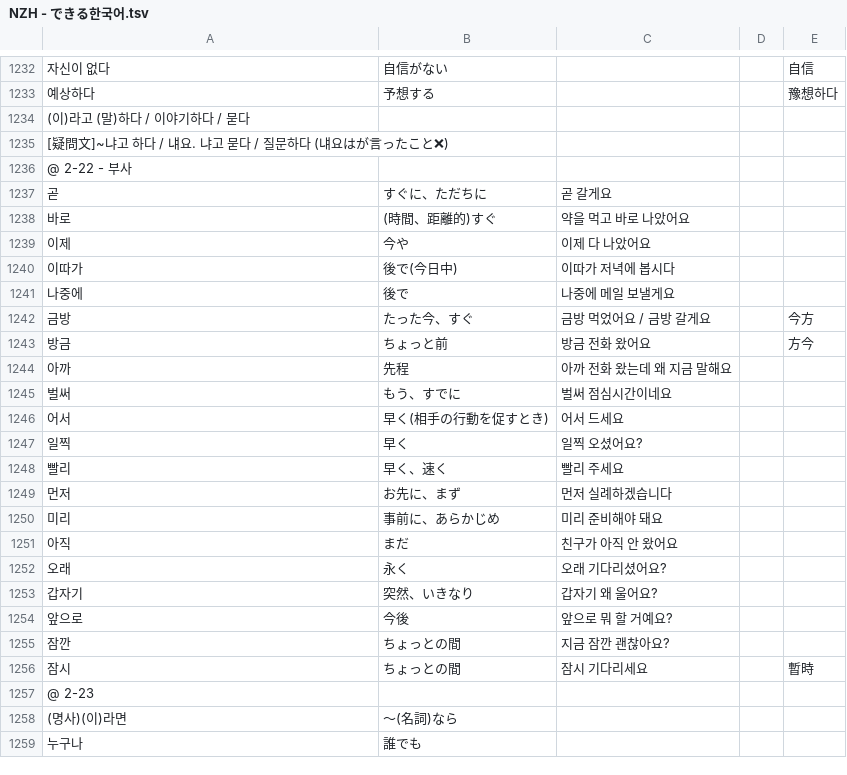
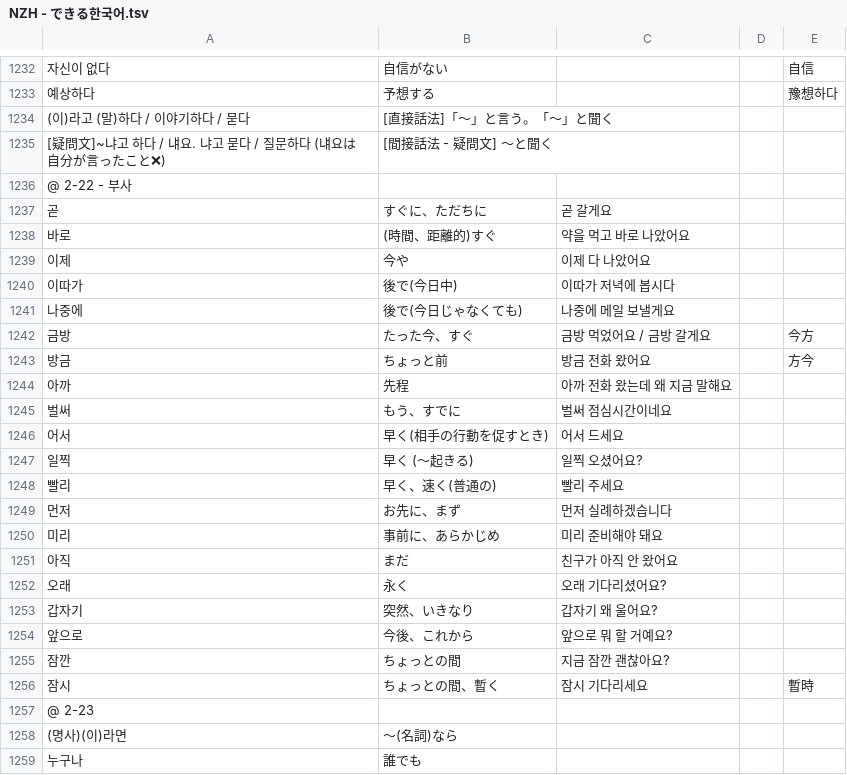
Before and after one commit to jdwebdev/NZH, a TSV file: tsv/NZH - できる한국어.tsv, drawn as a sheet; only a part is shown, gaps mark what is left out; removed rows and columns are numbered as before the commit, all else as after; the diff names each change by its address in the sheet, - before the commit and + after, or states it on an @@ line.

Commit message:
MAJ

```diff
--- a/tsv/NZH - できる한국어.tsv
+++ b/tsv/NZH - できる한국어.tsv
-B1234: (empty)
+B1234: [直接話法]「～」と言う。「～」と聞く
-row 1235: [疑問文]~냐고 하다 / 냬요. 냐고 묻다 / 질문하다 (냬요はが言ったこと❌)
+row 1235: [疑問文]~냐고 하다 / 냬요. 냐고 묻다 / 질문하다 (냬요は自分が言ったこと❌) | [間接話法 - 疑問文] ～と聞く
-B1241: 後で
+B1241: 後で(今日じゃなくても)
-B1247: 早く
+B1247: 早く (～起きる)
-B1248: 早く、速く
+B1248: 早く、速く(普通の)
-B1254: 今後
+B1254: 今後、これから
-B1256: ちょっとの間
+B1256: ちょっとの間、暫く
```
